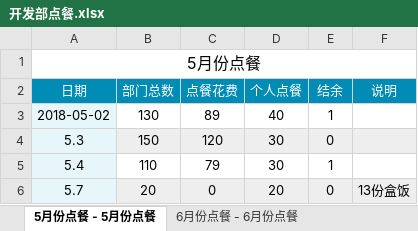
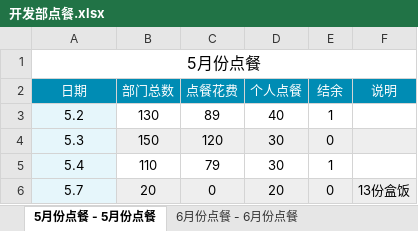
Before and after one commit to bzy0527/DBSoftDocument, an Excel workbook: 开发部点餐.xlsx, sheet 5月份点餐 - 5月份点餐, drawn as a sheet; only a part is shown; values as stored, in another font and other column widths than the file's, no borders; the diff names each change by its address in the sheet, - before the commit and + after, or states it on an @@ line.

Commit message:
no message

```diff
--- a/开发部点餐.xlsx (sheet 5月份点餐 - 5月份点餐)
+++ b/开发部点餐.xlsx (sheet 5月份点餐 - 5月份点餐)
-A3 (日期): 2018-05-02
+A3 (日期): 5.2
```
